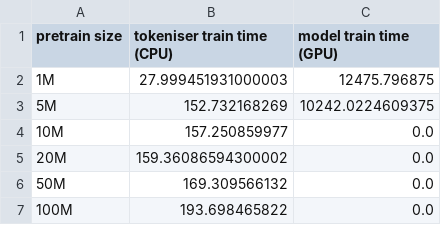
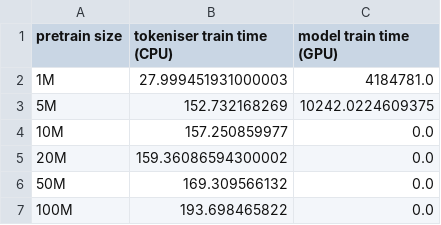
Before and after one commit to chloeklin/polyBERT, a CSV file: polyBERT/pretrain_info.csv, drawn as a sheet.

```diff
--- a/polyBERT/pretrain_info.csv
+++ b/polyBERT/pretrain_info.csv
@@ -1,3 +1,3 @@
 pretrain size,tokeniser train time (CPU),model train time (GPU)
-1M,27.999451931000003,12475.796875
+1M,27.999451931000003,4184781.0
 5M,152.732168269,10242.0224609375
```
Also changed, not shown: 2 other files.
